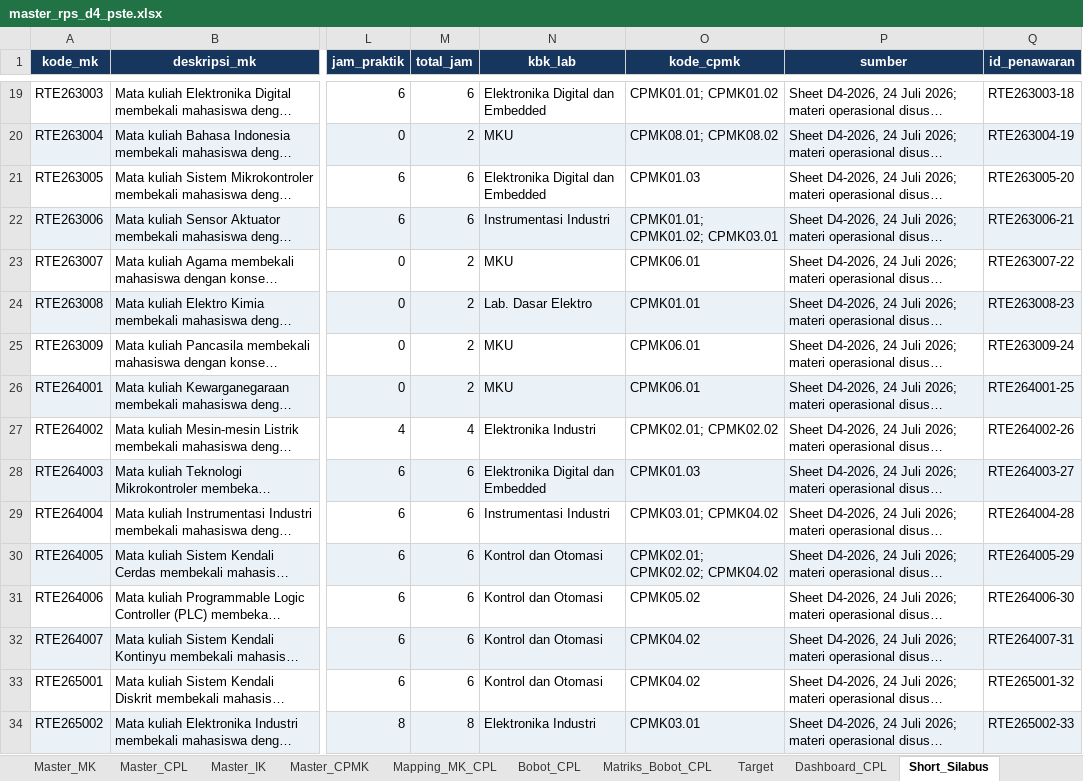
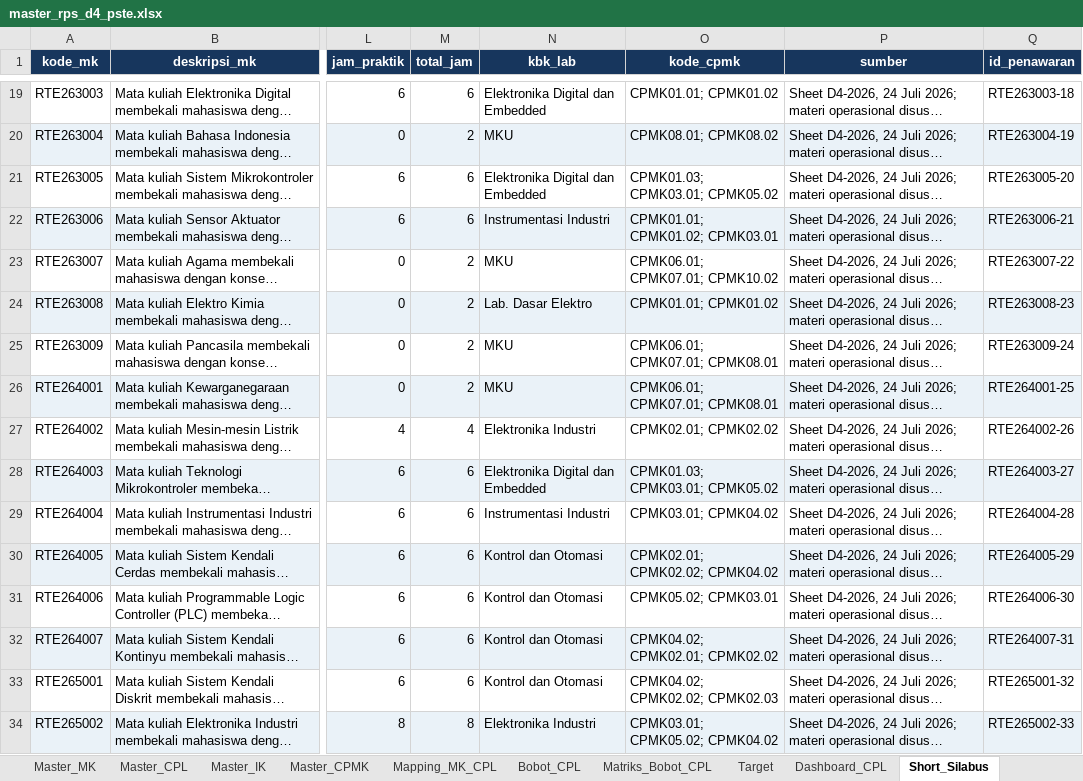
Before and after one commit to risdhayanti-xabeemom/rps-builder-pste, an Excel workbook: sample_data/master_rps_d4_pste.xlsx, sheet Short_Silabus, drawn as a sheet; only a part is shown, gaps mark what is left out; long unchanged cells end in …; values as stored, in another font and other column widths than the file's, no borders; table styles not drawn; the diff covers the shown part only; the diff names each change by its address in the sheet, - before the commit and + after, or states it on an @@ line.

```diff
--- a/sample_data/master_rps_d4_pste.xlsx (sheet Short_Silabus)
+++ b/sample_data/master_rps_d4_pste.xlsx (sheet Short_Silabus)
-O21 (kode_cpmk): CPMK01.03
+O21 (kode_cpmk): CPMK01.03; CPMK03.01; CPMK05.02
-O23 (kode_cpmk): CPMK06.01
+O23 (kode_cpmk): CPMK06.01; CPMK07.01; CPMK10.02
-O24 (kode_cpmk): CPMK01.01
+O24 (kode_cpmk): CPMK01.01; CPMK01.02
-O25:O26 (kode_cpmk): CPMK06.01
+O25:O26 (kode_cpmk): CPMK06.01; CPMK07.01; CPMK08.01
-O28 (kode_cpmk): CPMK01.03
+O28 (kode_cpmk): CPMK01.03; CPMK03.01; CPMK05.02
-O31 (kode_cpmk): CPMK05.02
+O31 (kode_cpmk): CPMK05.02; CPMK03.01
-O32 (kode_cpmk): CPMK04.02
+O32 (kode_cpmk): CPMK04.02; CPMK02.01; CPMK02.02
-O33 (kode_cpmk): CPMK04.02
+O33 (kode_cpmk): CPMK04.02; CPMK02.02; CPMK02.03
-O34 (kode_cpmk): CPMK03.01
+O34 (kode_cpmk): CPMK03.01; CPMK05.02; CPMK04.02
```
Also changed, not shown: 27 edited cells elsewhere in this sheet, sheet Master_CPMK, sheet Bobot_CPL, sheet RPS_Pertemuan, sheet Asesmen_Mingguan, sheet Mapping_MK_CPL, sheet Master_MK, 8 more sheets, charts or pictures, 6 other files.
